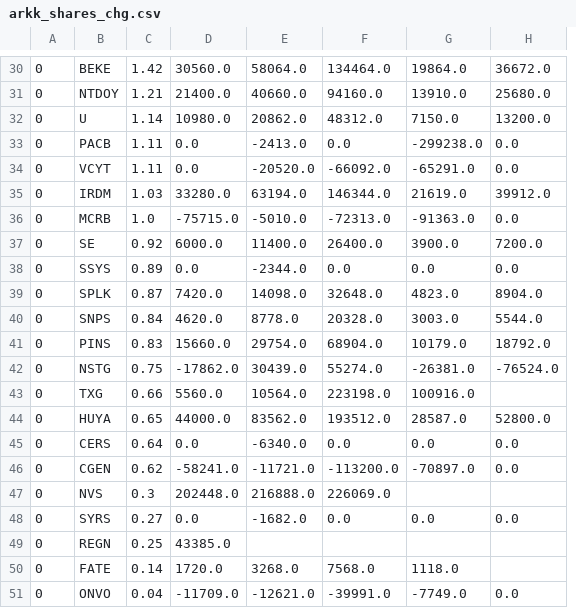
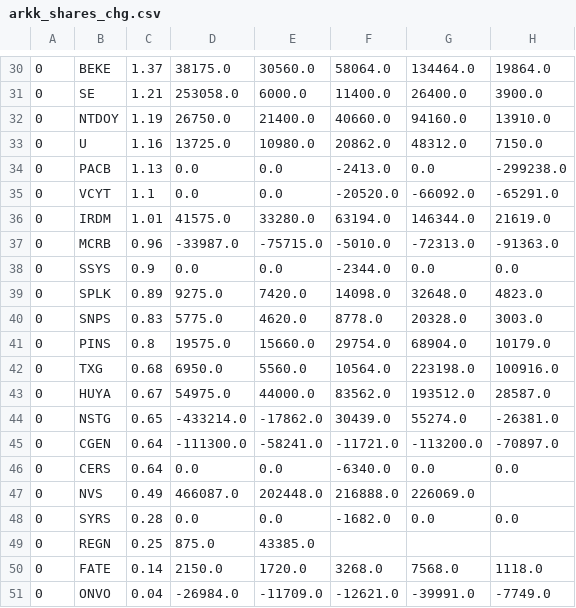
Before and after one commit to usastockinvest/arkinvest, a CSV file: data/arkk_shares_chg.csv, drawn as a sheet; only a part is shown, gaps mark what is left out; removed rows and columns are numbered as before the commit, all else as after; the diff covers the shown part only; the diff names each change by its address in the sheet, - before the commit and + after, or states it on an @@ line.

```diff
--- a/data/arkk_shares_chg.csv
+++ b/data/arkk_shares_chg.csv
+column D, row 30: 38175.0; rows 32-43: 26750.0 | 13725.0 | 0.0 | 0.0 | 41575.0 | -33987.0 | 0.0 | 9275.0 | 5775.0 | 19575.0 | 6950.0 | 54975.0; rows 46-51: 0.0 | 466087.0 | 0.0 | 875.0 | 2150.0 | -26984.0
-column H, rows 30-36: 36672.0 | 25680.0 | 13200.0 | 0.0 | 0.0 | 39912.0 | 0.0; rows 38-41: 0.0 | 8904.0 | 5544.0 | 18792.0; rows 44-45: 52800.0 | 0.0; rows 48-51: 0.0 |  |  | 0.0
-C30: 1.42
+C30: 1.37
+row 31: 0 | SE | 1.21 | 253058.0 | 6000.0 | 11400.0 | 26400.0 | 3900.0
-C32: 1.21
+C32: 1.19
-C33: 1.14
+C33: 1.16
-C34: 1.11
+C34: 1.13
-C35: 1.11
+C35: 1.1
-C36: 1.03
+C36: 1.01
-C37: 1.0
+C37: 0.96
-row 37: 0 | SE | 0.92 | 6000.0 | 11400.0 | 26400.0 | 3900.0 | 7200.0
-C38: 0.89
+C38: 0.9
-C39: 0.87
+C39: 0.89
-C40: 0.84
+C40: 0.83
-C41: 0.83
+C41: 0.8
-row 42: 0 | NSTG | 0.75 | -17862.0 | 30439.0 | 55274.0 | -26381.0 | -76524.0
-C42: 0.66
+C42: 0.68
-C43: 0.65
+C43: 0.67
+row 44: 0 | NSTG | 0.65 | -433214.0 | -17862.0 | 30439.0 | 55274.0 | -26381.0
+row 45: 0 | CGEN | 0.64 | -111300.0 | -58241.0 | -11721.0 | -113200.0 | -70897.0
-row 46: 0 | CGEN | 0.62 | -58241.0 | -11721.0 | -113200.0 | -70897.0 | 0.0
-C47: 0.3
+C47: 0.49
-C48: 0.27
+C48: 0.28
```
Also changed, not shown: 3 added rows, 3 removed rows and 24 edited cells elsewhere in this file, data/arkf_daily.csv, data/arkk_daily.csv, 8 other files.
